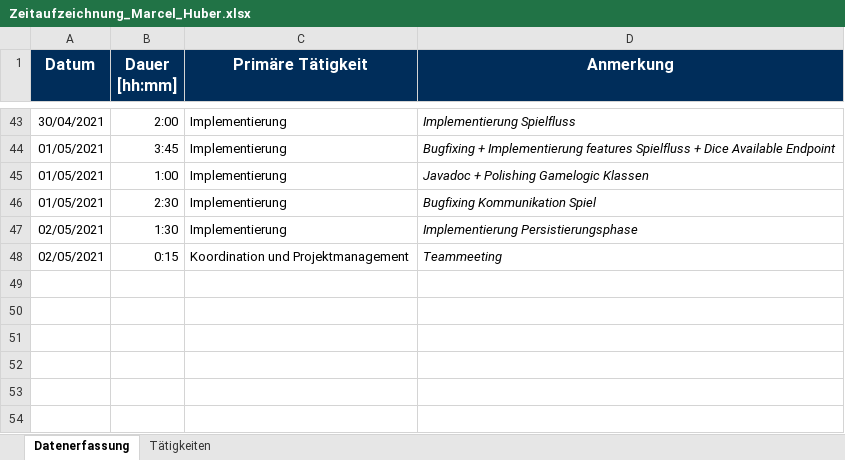
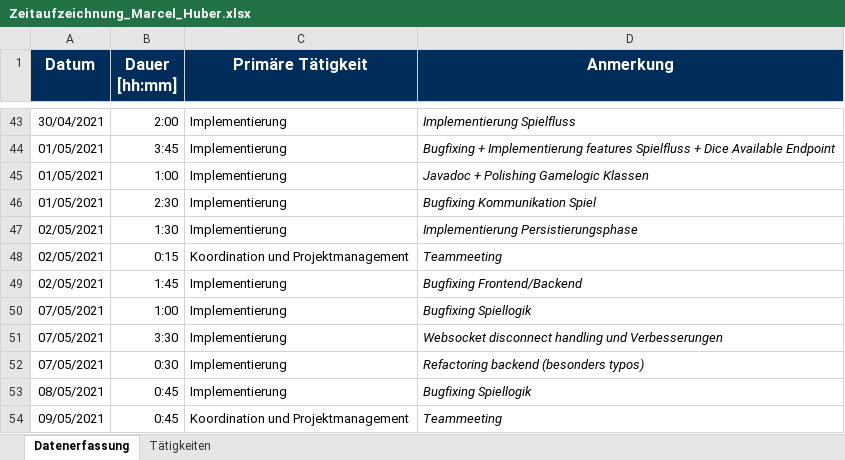
Before and after one commit to Hegl1/SE_2021_g4t3, an Excel workbook: docs/timetracking/Zeitaufzeichnung_Marcel_Huber.xlsx, sheet Datenerfassung, drawn as a sheet; only a part is shown, gaps mark what is left out; values as stored, in another font and other column widths than the file's, no borders; the diff names each change by its address in the sheet, - before the commit and + after, or states it on an @@ line.

Commit message:
docs(timetracking): updated timetracking

```diff
--- a/docs/timetracking/Zeitaufzeichnung_Marcel_Huber.xlsx (sheet Datenerfassung)
+++ b/docs/timetracking/Zeitaufzeichnung_Marcel_Huber.xlsx (sheet Datenerfassung)
+row 49: 02/05/2021 | 1:45 | Implementierung | Bugfixing Frontend/Backend
+row 50: 07/05/2021 | 1:00 | Implementierung | Bugfixing Spiellogik
+row 51: 07/05/2021 | 3:30 | Implementierung | Websocket disconnect handling und Verbesserungen
+row 52: 07/05/2021 | 0:30 | Implementierung | Refactoring backend (besonders typos)
+row 53: 08/05/2021 | 0:45 | Implementierung | Bugfixing Spiellogik
+row 54: 09/05/2021 | 0:45 | Koordination und Projektmanagement | Teammeeting
```
